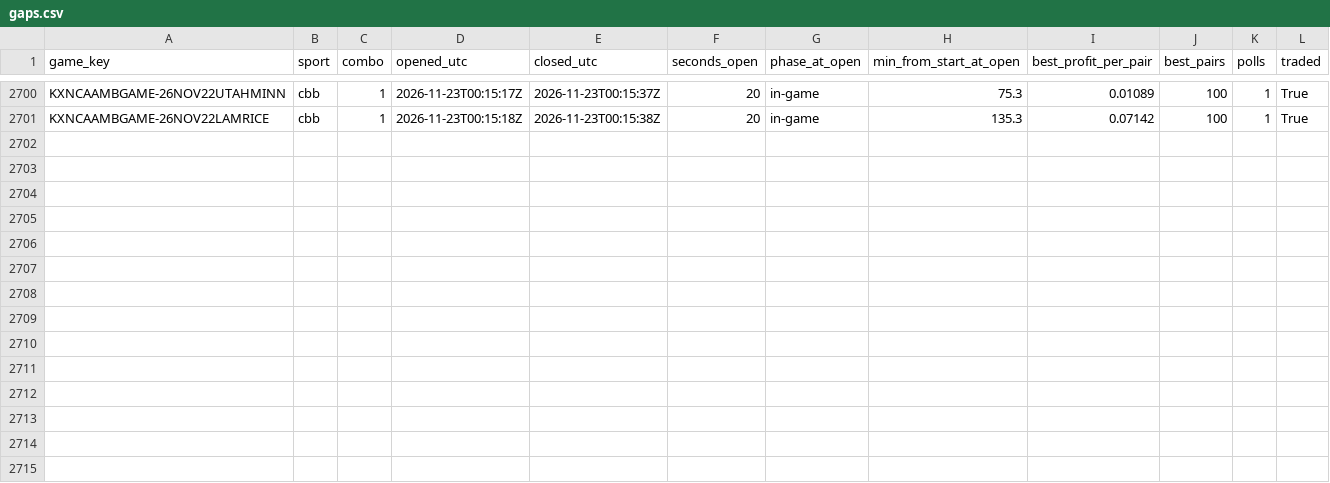
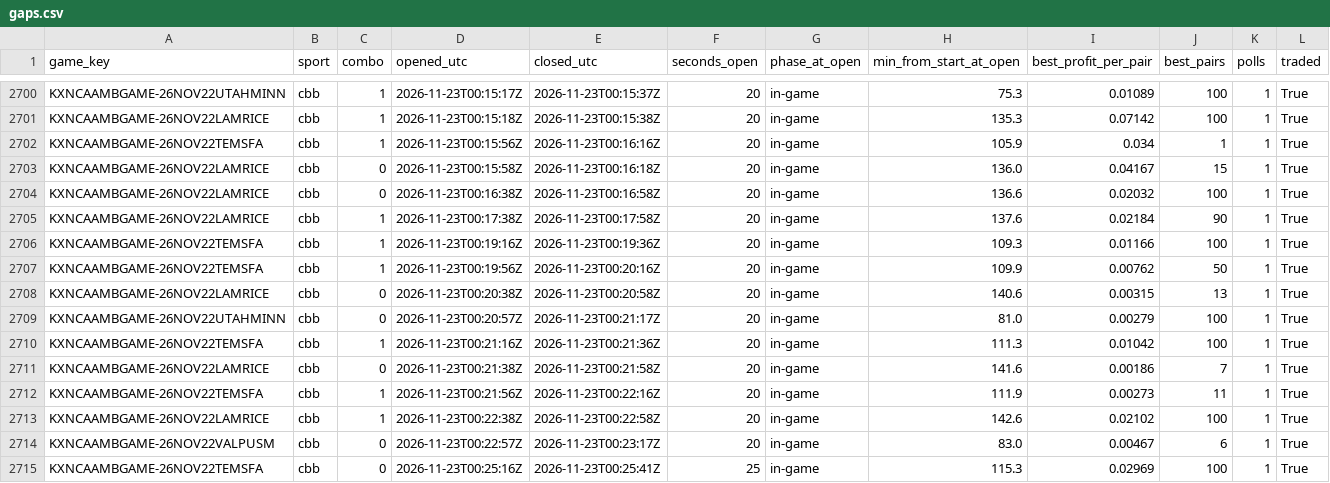
Before and after one commit to gwjp19/Garage-Band-Hedge-Fund, a CSV file: data/gaps.csv, drawn as a sheet; only a part is shown, gaps mark what is left out; the diff names each change by its address in the sheet, - before the commit and + after, or states it on an @@ line.

```diff
--- a/data/gaps.csv
+++ b/data/gaps.csv
+row 2702: KXNCAAMBGAME-26NOV22TEMSFA | cbb | 1 | 2026-11-23T00:15:56Z | 2026-11-23T00:16:16Z | 20 | in-game | 105.9 | 0.034 | 1 | 1 | True
+row 2703: KXNCAAMBGAME-26NOV22LAMRICE | cbb | 0 | 2026-11-23T00:15:58Z | 2026-11-23T00:16:18Z | 20 | in-game | 136.0 | 0.04167 | 15 | 1 | True
+row 2704: KXNCAAMBGAME-26NOV22LAMRICE | cbb | 0 | 2026-11-23T00:16:38Z | 2026-11-23T00:16:58Z | 20 | in-game | 136.6 | 0.02032 | 100 | 1 | True
+row 2705: KXNCAAMBGAME-26NOV22LAMRICE | cbb | 1 | 2026-11-23T00:17:38Z | 2026-11-23T00:17:58Z | 20 | in-game | 137.6 | 0.02184 | 90 | 1 | True
+row 2706: KXNCAAMBGAME-26NOV22TEMSFA | cbb | 1 | 2026-11-23T00:19:16Z | 2026-11-23T00:19:36Z | 20 | in-game | 109.3 | 0.01166 | 100 | 1 | True
+row 2707: KXNCAAMBGAME-26NOV22TEMSFA | cbb | 1 | 2026-11-23T00:19:56Z | 2026-11-23T00:20:16Z | 20 | in-game | 109.9 | 0.00762 | 50 | 1 | True
+row 2708: KXNCAAMBGAME-26NOV22LAMRICE | cbb | 0 | 2026-11-23T00:20:38Z | 2026-11-23T00:20:58Z | 20 | in-game | 140.6 | 0.00315 | 13 | 1 | True
+row 2709: KXNCAAMBGAME-26NOV22UTAHMINN | cbb | 0 | 2026-11-23T00:20:57Z | 2026-11-23T00:21:17Z | 20 | in-game | 81.0 | 0.00279 | 100 | 1 | True
+row 2710: KXNCAAMBGAME-26NOV22TEMSFA | cbb | 1 | 2026-11-23T00:21:16Z | 2026-11-23T00:21:36Z | 20 | in-game | 111.3 | 0.01042 | 100 | 1 | True
+row 2711: KXNCAAMBGAME-26NOV22LAMRICE | cbb | 0 | 2026-11-23T00:21:38Z | 2026-11-23T00:21:58Z | 20 | in-game | 141.6 | 0.00186 | 7 | 1 | True
+row 2712: KXNCAAMBGAME-26NOV22TEMSFA | cbb | 1 | 2026-11-23T00:21:56Z | 2026-11-23T00:22:16Z | 20 | in-game | 111.9 | 0.00273 | 11 | 1 | True
+row 2713: KXNCAAMBGAME-26NOV22LAMRICE | cbb | 1 | 2026-11-23T00:22:38Z | 2026-11-23T00:22:58Z | 20 | in-game | 142.6 | 0.02102 | 100 | 1 | True
+row 2714: KXNCAAMBGAME-26NOV22VALPUSM | cbb | 0 | 2026-11-23T00:22:57Z | 2026-11-23T00:23:17Z | 20 | in-game | 83.0 | 0.00467 | 6 | 1 | True
+row 2715: KXNCAAMBGAME-26NOV22TEMSFA | cbb | 0 | 2026-11-23T00:25:16Z | 2026-11-23T00:25:41Z | 25 | in-game | 115.3 | 0.02969 | 100 | 1 | True
```
Also changed, not shown: data/games.csv, data/rechecks.csv, 2 other files.
